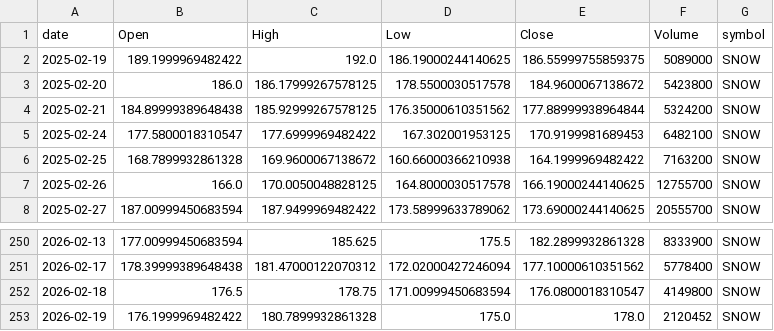
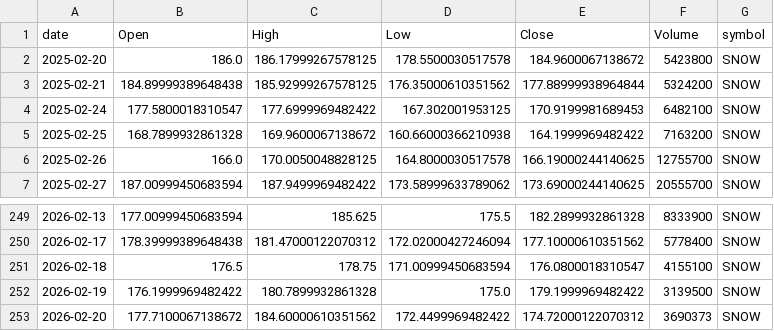
Before and after one commit to jauresfranck/pipeline_donnes-collectes_nettoye, a CSV file: data/SNOW.csv, drawn as a sheet; only a part is shown, gaps mark what is left out.

```diff
--- a/data/SNOW.csv
+++ b/data/SNOW.csv
@@ -1,3 +1,2 @@
 date,Open,High,Low,Close,Volume,symbol
-2025-02-19,189.1999969482422,192.0,186.19000244140625,186.55999755859375,5089000,SNOW
 2025-02-20,186.0,186.17999267578125,178.5500030517578,184.9600067138672,5423800,SNOW
@@ -251,3 +250,4 @@ date,Open,High,Low,Close,Volume,symbol
 2026-02-17,178.39999389648438,181.47000122070312,172.02000427246094,177.10000610351562,5778400,SNOW
-2026-02-18,176.5,178.75,171.00999450683594,176.0800018310547,4149800,SNOW
-2026-02-19,176.1999969482422,180.7899932861328,175.0,178.0,2120452,SNOW
+2026-02-18,176.5,178.75,171.00999450683594,176.0800018310547,4155100,SNOW
+2026-02-19,176.1999969482422,180.7899932861328,175.0,179.1999969482422,3139500,SNOW
+2026-02-20,177.7100067138672,184.60000610351562,172.4499969482422,174.72000122070312,3690373,SNOW
```
Also changed, not shown: data/ALL_YFINANCE.csv, data/IBM.csv, 23 other files.
